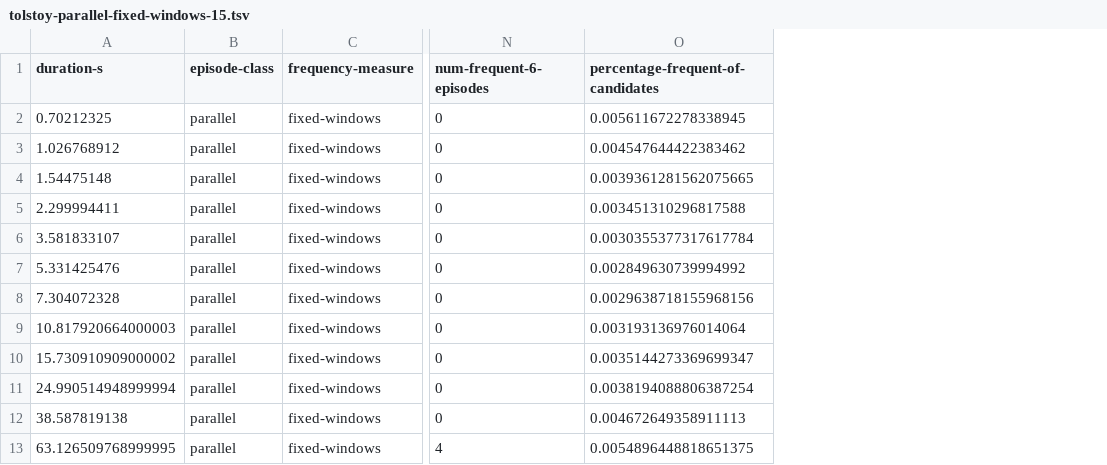
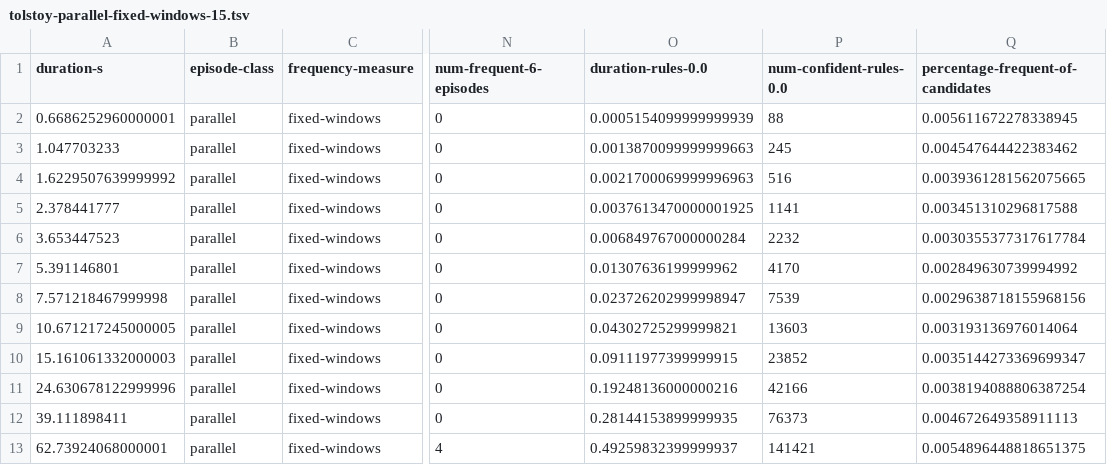
Before and after one commit to jsscn/master-thesis, a TSV file: experiments/tolstoy/tolstoy-parallel-fixed-windows-15.tsv, drawn as a sheet; only a part is shown, gaps mark what is left out; the diff names each change by its address in the sheet, - before the commit and + after, or states it on an @@ line.

```diff
--- a/experiments/tolstoy/tolstoy-parallel-fixed-windows-15.tsv
+++ b/experiments/tolstoy/tolstoy-parallel-fixed-windows-15.tsv
+column O (duration-rules-0.0), rows 2-13: 0.0005154099999999939 | 0.0013870099999999663 | 0.0021700069999996963 | 0.0037613470000001925 | 0.006849767000000284 | 0.01307636199999962 | 0.023726202999998947 | 0.04302725299999821 | 0.09111977399999915 | 0.19248136000000216 | 0.28144153899999935 | 0.49259832399999937
+column P (num-confident-rules-0.0), rows 2-13: 88 | 245 | 516 | 1141 | 2232 | 4170 | 7539 | 13603 | 23852 | 42166 | 76373 | 141421
-A2 (duration-s): 0.70212325
+A2 (duration-s): 0.6686252960000001
-A3 (duration-s): 1.026768912
+A3 (duration-s): 1.047703233
-A4 (duration-s): 1.54475148
+A4 (duration-s): 1.6229507639999992
-A5 (duration-s): 2.299994411
+A5 (duration-s): 2.378441777
-A6 (duration-s): 3.581833107
+A6 (duration-s): 3.653447523
-A7 (duration-s): 5.331425476
+A7 (duration-s): 5.391146801
-A8 (duration-s): 7.304072328
+A8 (duration-s): 7.571218467999998
-A9 (duration-s): 10.817920664000003
+A9 (duration-s): 10.671217245000005
-A10 (duration-s): 15.730910909000002
+A10 (duration-s): 15.161061332000003
-A11 (duration-s): 24.990514948999994
+A11 (duration-s): 24.630678122999996
-A12 (duration-s): 38.587819138
+A12 (duration-s): 39.111898411
-A13 (duration-s): 63.126509768999995
+A13 (duration-s): 62.73924068000001
```
Also changed, not shown: experiments/tolstoy/tolstoy-parallel-weighted-windows-15.tsv, experiments/trains/trains-parallel-fixed-windows-900.tsv, 15 other files.
